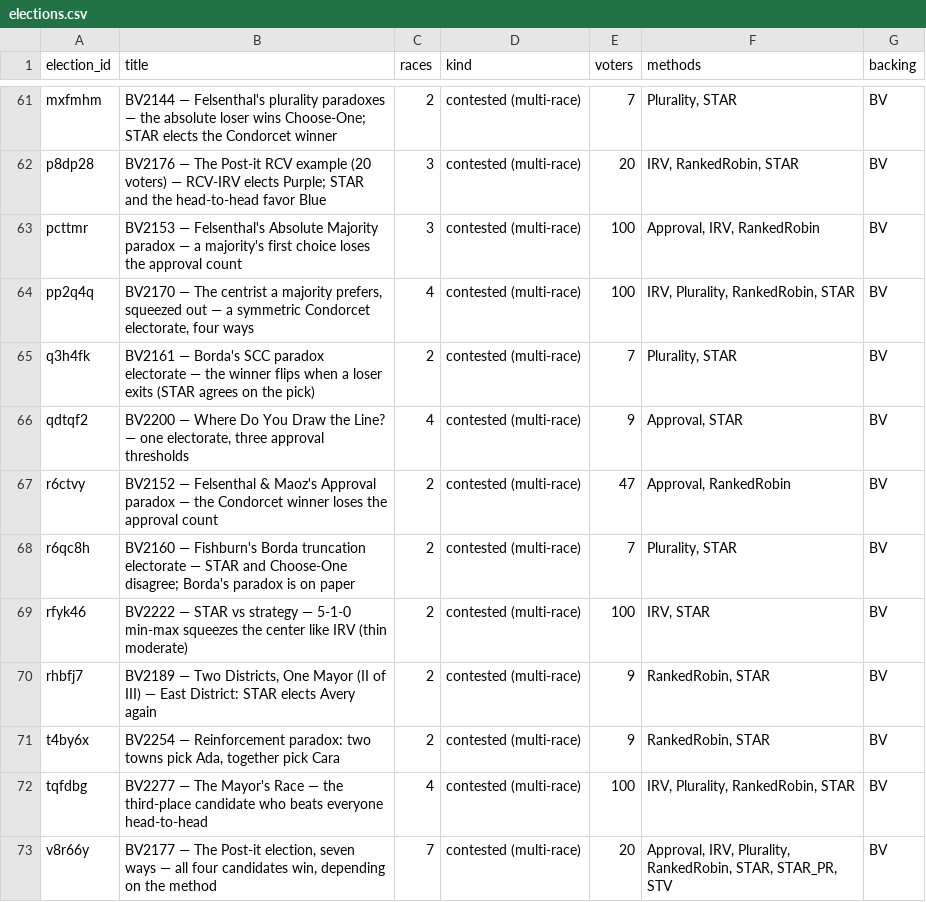
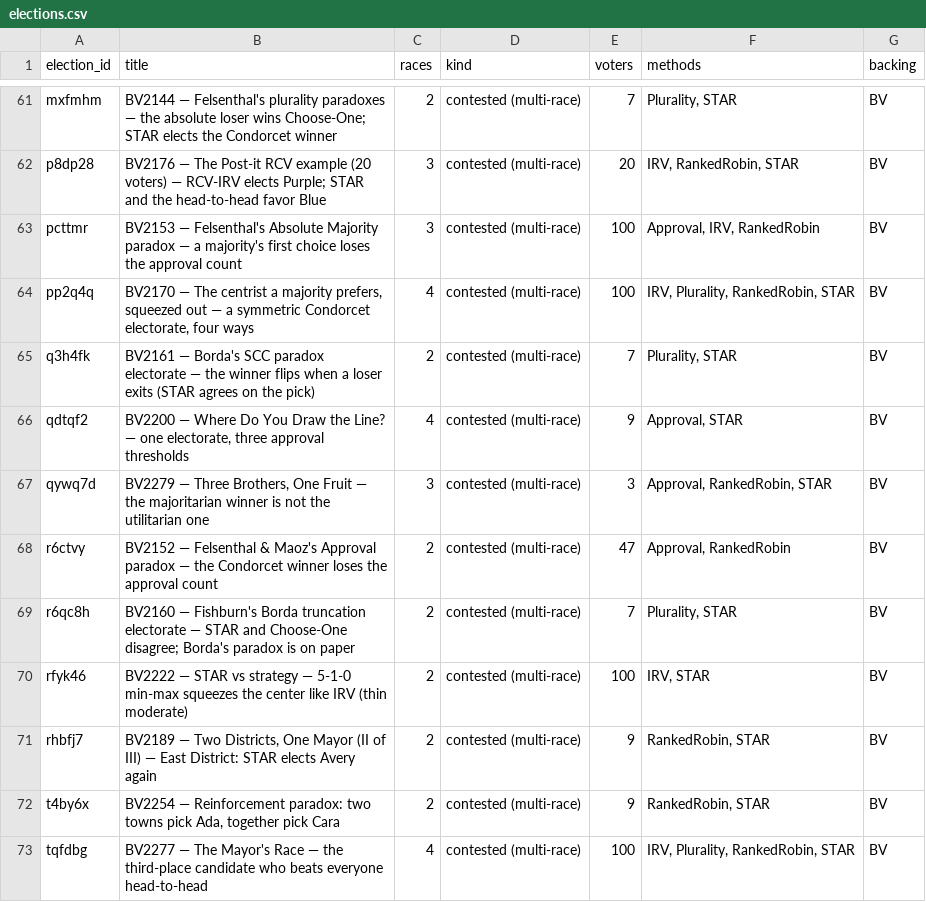
Before and after one commit to masiarek/star-voting-library, a CSV file: 07_Concepts/YAML_test_case_index/elections.csv, drawn as a sheet; only a part is shown, gaps mark what is left out; the shorter side is filled out with more unchanged rows.

```diff
--- a/07_Concepts/YAML_test_case_index/elections.csv
+++ b/07_Concepts/YAML_test_case_index/elections.csv
@@ -66,2 +66,3 @@ q3h4fk,BV2161 — Borda's SCC paradox electorate — the winner flips when a los
 qdtqf2,"BV2200 — Where Do You Draw the Line? — one electorate, three approval thresholds",4,contested (multi-race),9,"Approval, STAR",BV
+qywq7d,"BV2279 — Three Brothers, One Fruit — the majoritarian winner is not the utilitarian one",3,contested (multi-race),3,"Approval, RankedRobin, STAR",BV
 r6ctvy,BV2152 — Felsenthal & Maoz's Approval paradox — the Condorcet winner loses the approval count,2,contested (multi-race),47,"Approval, RankedRobin",BV
```
Also changed, not shown: 07_Concepts/YAML_test_case_index/races.csv, 30 other files.
